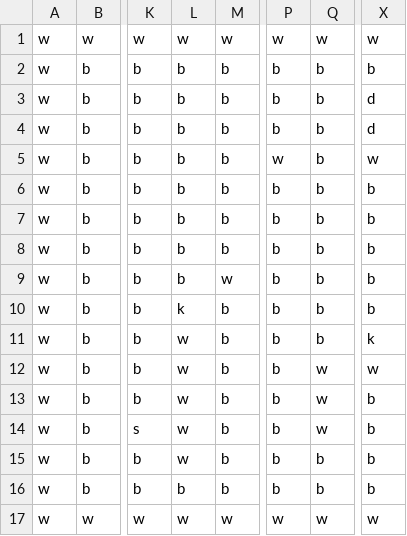
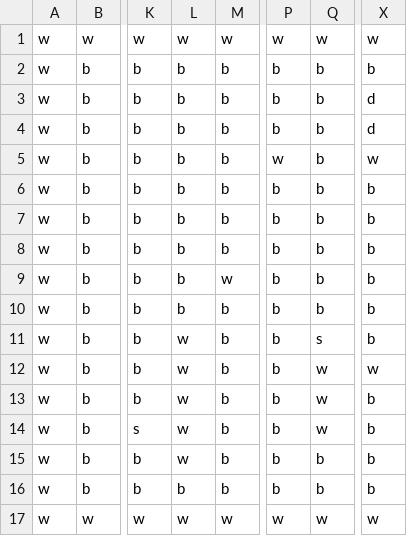
Before and after one commit to Philo-Girgis/2022ICS4U1CPT, a CSV file: PicoPark/Level3.csv, drawn as a sheet; only a part is shown, gaps mark what is left out; the diff names each change by its address in the sheet, - before the commit and + after, or states it on an @@ line.

```diff
--- a/PicoPark/Level3.csv
+++ b/PicoPark/Level3.csv
-L10: k
+L10: b
-Q11: b
+Q11: s
-X11: k
+X11: b
```
Also changed, not shown: PicoPark/Level5.csv, 1 other file.
